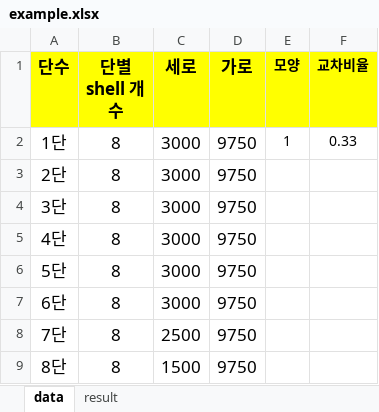
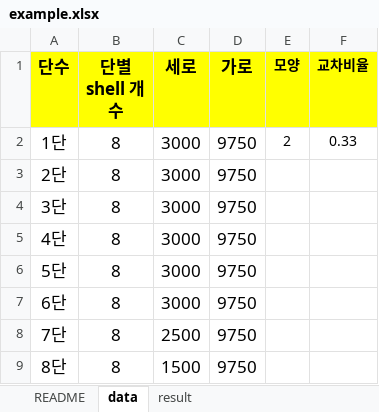
Before and after one commit to KyounghoonLim/excel_to_graph, an Excel workbook: public/files/example.xlsx, sheet data, drawn as a sheet; values as stored, in another font and other column widths than the file's, no borders; charts and pictures not drawn; the diff names each change by its address in the sheet, - before the commit and + after, or states it on an @@ line.

```diff
--- a/public/files/example.xlsx (sheet data)
+++ b/public/files/example.xlsx (sheet data)
+sheet tab: README
-E2 (모양): 1
+E2 (모양): 2
```
Also changed, not shown: charts or pictures, 9 other files.
